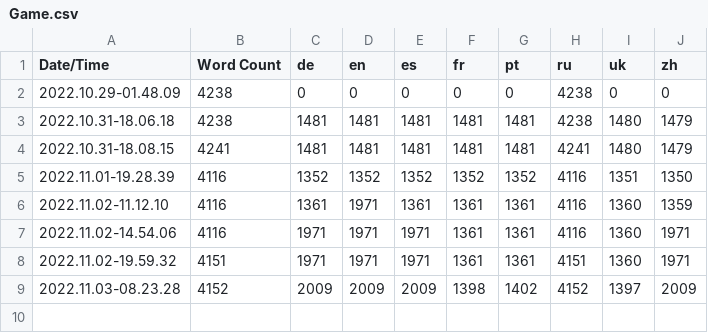
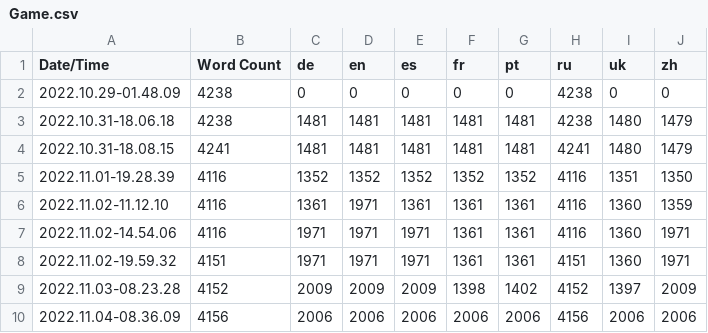
Before and after one commit to Stratosferaa/Prologue, a CSV file: MyProject/Content/Localization/Game/Game.csv, drawn as a sheet; the diff names each change by its address in the sheet, - before the commit and + after, or states it on an @@ line.

```diff
--- a/MyProject/Content/Localization/Game/Game.csv
+++ b/MyProject/Content/Localization/Game/Game.csv
+row 10: 2022.11.04-08.36.09 | 4156 | 2006 | 2006 | 2006 | 2006 | 2006 | 4156 | 2006 | 2006
```
Also changed, not shown: 44 other files.
